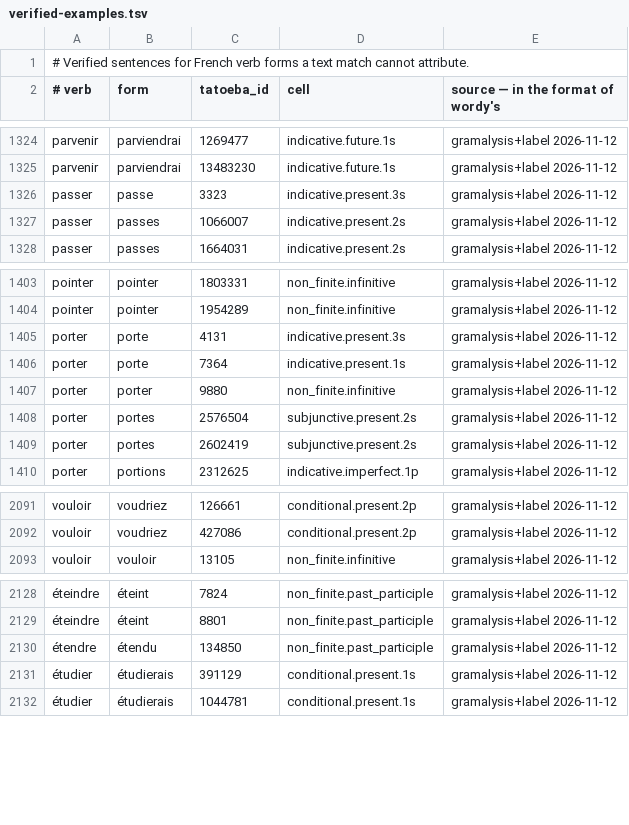
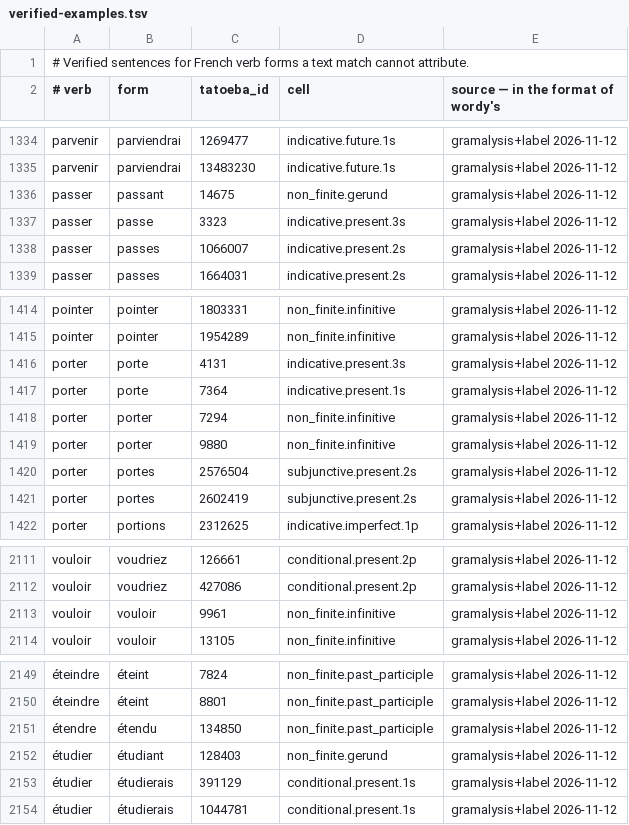
Before and after one commit to kolov-it/gramalysis, a TSV file: data/fr/verified-examples.tsv, drawn as a sheet; only a part is shown, gaps mark what is left out; the diff covers the shown part only; the diff names each change by its address in the sheet, - before the commit and + after, or states it on an @@ line.

```diff
--- a/data/fr/verified-examples.tsv
+++ b/data/fr/verified-examples.tsv
+row 1336: passer | passant | 14675 | non_finite.gerund | gramalysis+label 2026-11-12
+row 1418: porter | porter | 7294 | non_finite.infinitive | gramalysis+label 2026-11-12
+row 2113: vouloir | vouloir | 9961 | non_finite.infinitive | gramalysis+label 2026-11-12
+row 2152: étudier | étudiant | 128403 | non_finite.gerund | gramalysis+label 2026-11-12
```
Also changed, not shown: 18 added rows elsewhere in this file, 5 other files.
